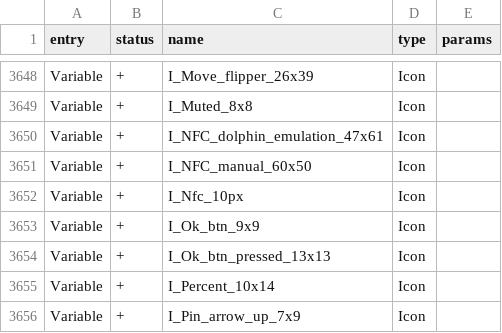
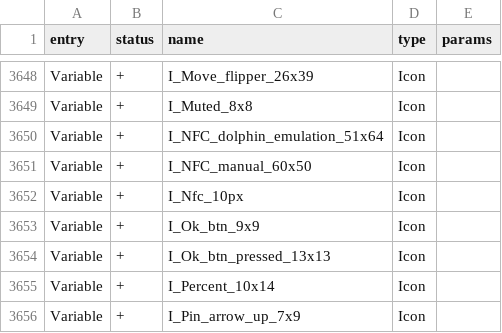
Before and after one commit to KuriGohan-Kamehameha/nXtreme-Firmware, a CSV file: targets/f7/api_symbols.csv, drawn as a sheet; only a part is shown, gaps mark what is left out.

Commit message:
Fix API

```diff
--- a/targets/f7/api_symbols.csv
+++ b/targets/f7/api_symbols.csv
@@ -3649,3 +3649,3 @@ Variable,+,I_Move_flipper_26x39,Icon,
 Variable,+,I_Muted_8x8,Icon,
-Variable,+,I_NFC_dolphin_emulation_47x61,Icon,
+Variable,+,I_NFC_dolphin_emulation_51x64,Icon,
 Variable,+,I_NFC_manual_60x50,Icon,
```
